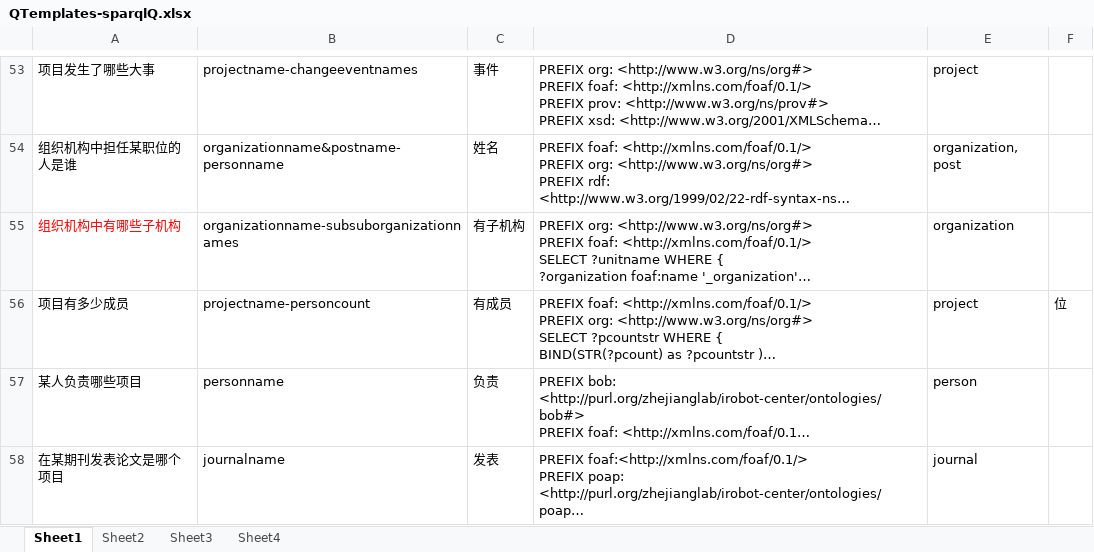
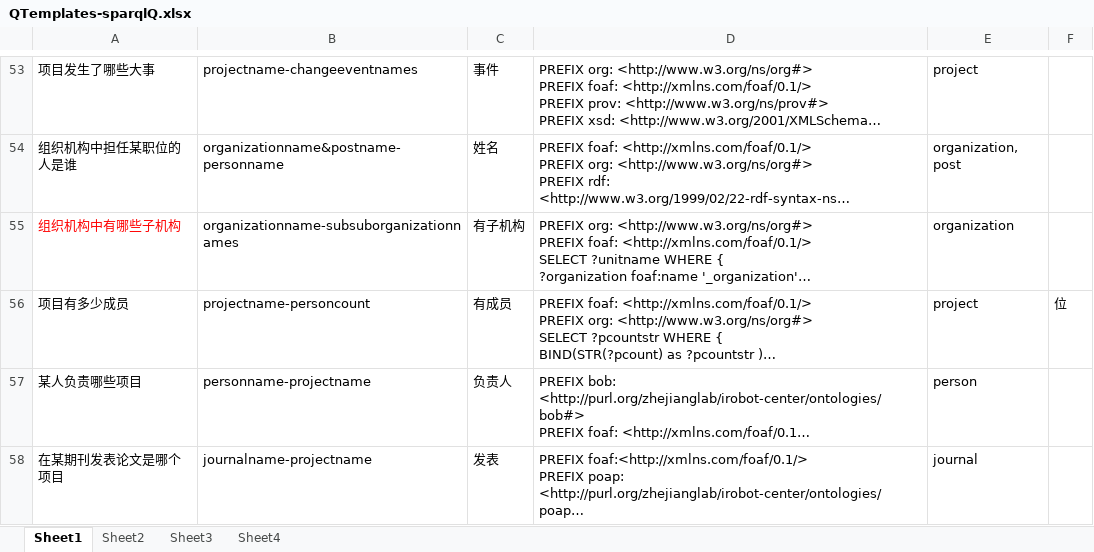
Before and after one commit to longmanplus/RoboCloudBrain, an Excel workbook: KBQA/QTemplates-sparqlQ.xlsx, sheet Sheet1, drawn as a sheet; only a part is shown, gaps mark what is left out; long unchanged cells end in …; values as stored, in another font and other column widths than the file's, no borders; the diff covers the shown part only; the diff names each change by its address in the sheet, - before the commit and + after, or states it on an @@ line.

Commit message:
Update QTemplates-sparqlQ.xlsx

```diff
--- a/KBQA/QTemplates-sparqlQ.xlsx (sheet Sheet1)
+++ b/KBQA/QTemplates-sparqlQ.xlsx (sheet Sheet1)
-B57: personname
+B57: personname-projectname
-C57: 负责
+C57: 负责人
-B58: journalname
+B58: journalname-projectname
```
Also changed, not shown: 4 added rows and 2 edited cells elsewhere in this sheet, sheet Sheet2.
